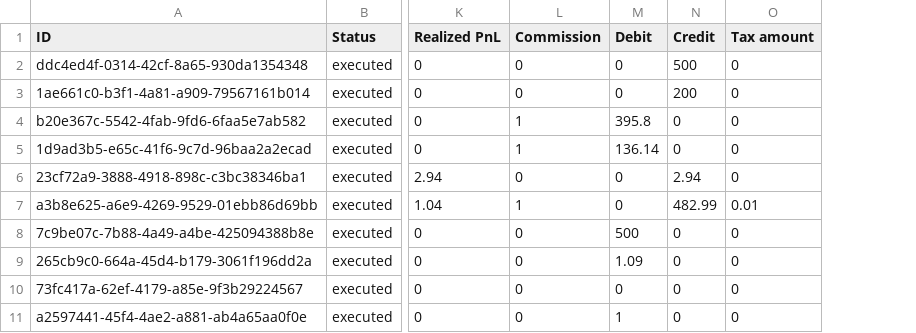
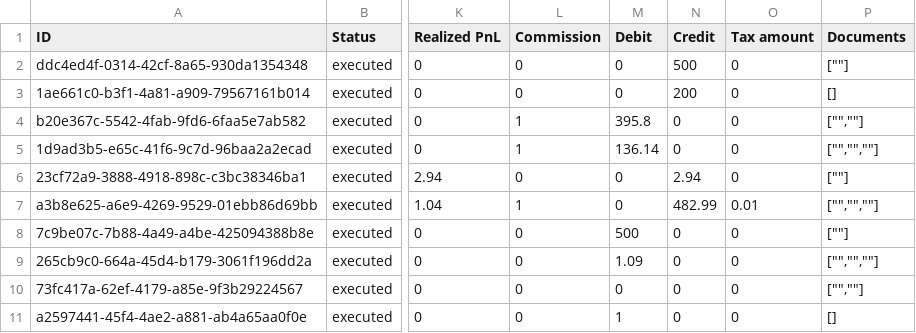
Before and after one commit to dhojayev/traderepublic-portfolio-downloader, a CSV file: assets/transactions.csv, drawn as a sheet; only a part is shown, gaps mark what is left out; the diff names each change by its address in the sheet, - before the commit and + after, or states it on an @@ line.

Commit message:
fixed broken deposit and withdrawal transactions implemented writing downloaded documents filepaths into csv

```diff
--- a/assets/transactions.csv
+++ b/assets/transactions.csv
+column P (Documents), rows 2-11: [""] | [] | ["",""] | ["","",""] | [""] | ["","",""] | [""] | ["","",""] | ["",""] | []
```
Also changed, not shown: 15 other files.
